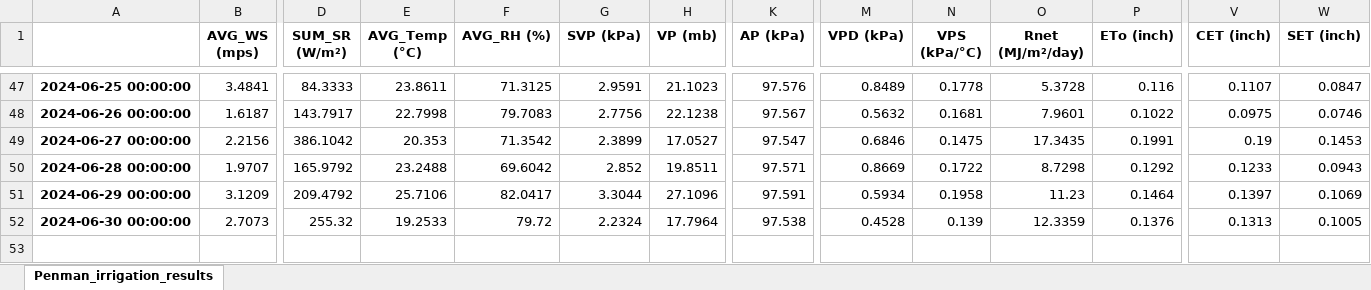
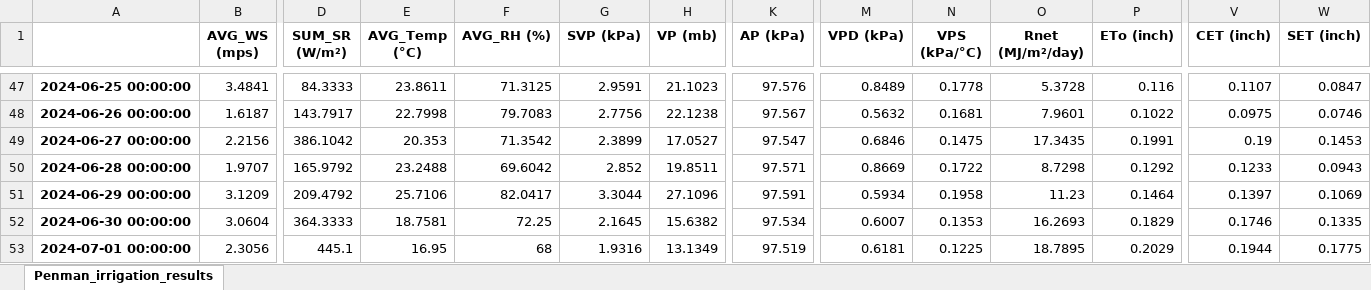
Before and after one commit to dsyang1024/SoilMoisture_analysis, an Excel workbook: Penman_irrigation_results.xlsx, sheet Penman_irrigation_results, drawn as a sheet; only a part is shown, gaps mark what is left out; values as stored, in another font and other column widths than the file's, no borders; rows hold the shown columns only; the diff covers the shown part only; the diff names each change by its address in the sheet, - before the commit and + after, or states it on an @@ line.

```diff
--- a/Penman_irrigation_results.xlsx (sheet Penman_irrigation_results)
+++ b/Penman_irrigation_results.xlsx (sheet Penman_irrigation_results)
-B52 (AVG_WS (mps)): 2.7073
+B52 (AVG_WS (mps)): 3.0604
-D52 (SUM_SR (W/m²)): 255.32
+D52 (SUM_SR (W/m²)): 364.3333
-E52 (AVG_Temp (°C)): 19.2533
+E52 (AVG_Temp (°C)): 18.7581
-F52 (AVG_RH (%)): 79.72
+F52 (AVG_RH (%)): 72.25
-G52 (SVP (kPa)): 2.2324
+G52 (SVP (kPa)): 2.1645
-H52 (VP (mb)): 17.7964
+H52 (VP (mb)): 15.6382
-K52 (AP (kPa)): 97.538
+K52 (AP (kPa)): 97.534
-M52 (VPD (kPa)): 0.4528
+M52 (VPD (kPa)): 0.6007
-N52 (VPS (kPa/°C)): 0.139
+N52 (VPS (kPa/°C)): 0.1353
-O52 (Rnet (MJ/m²/day)): 12.3359
+O52 (Rnet (MJ/m²/day)): 16.2693
-P52 (ETo (inch)): 0.1376
+P52 (ETo (inch)): 0.1829
-V52 (CET (inch)): 0.1313
+V52 (CET (inch)): 0.1746
-W52 (SET (inch)): 0.1005
+W52 (SET (inch)): 0.1335
+row 53: 2024-07-01 00:00:00 | 2.3056 | 445.1 | 16.95 | 68 | 1.9316 | 13.1349 | 97.519 | 0.6181 | 0.1225 | 18.7895 | 0.2029 | 0.1944 | 0.1775
```
Also changed, not shown: 8 edited cells elsewhere in this sheet, Penman_irrigation_summary.xlsx, 31 other files.
